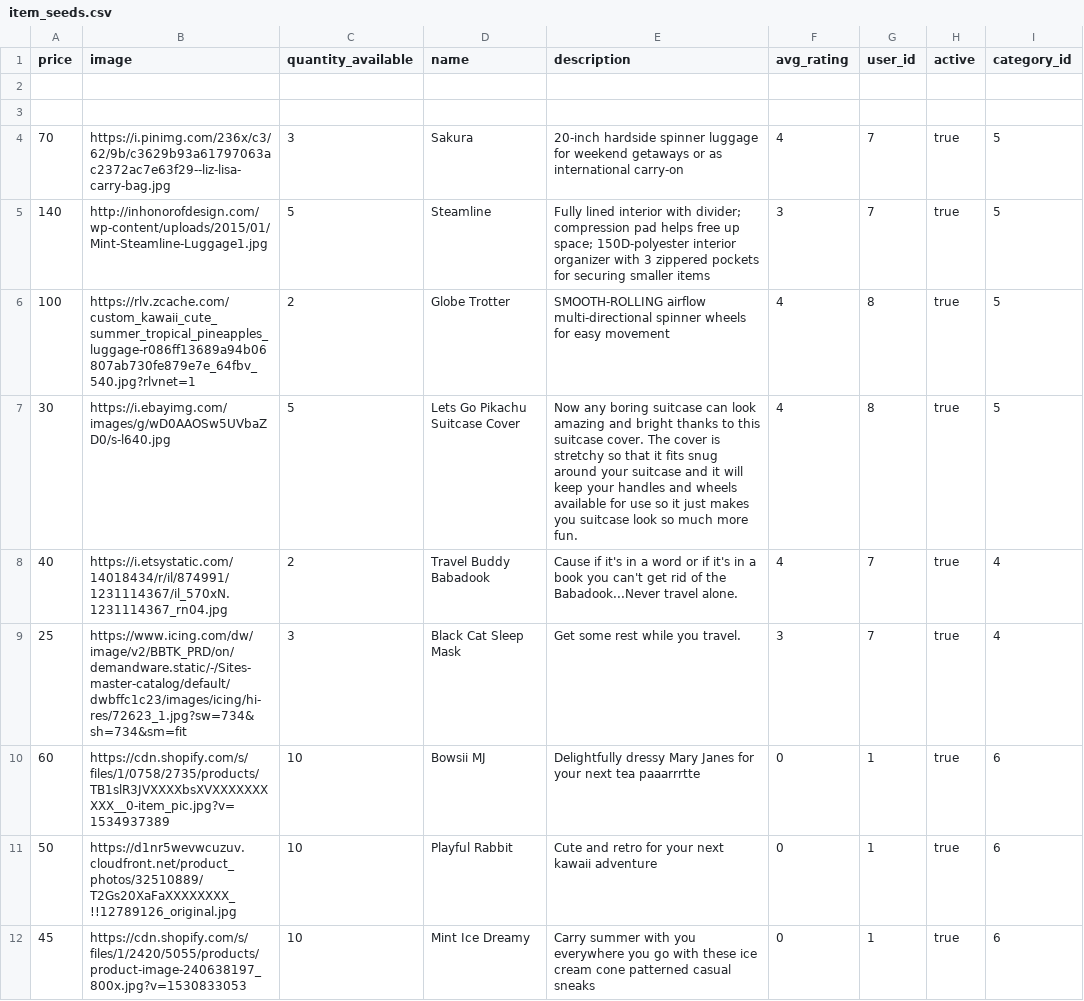
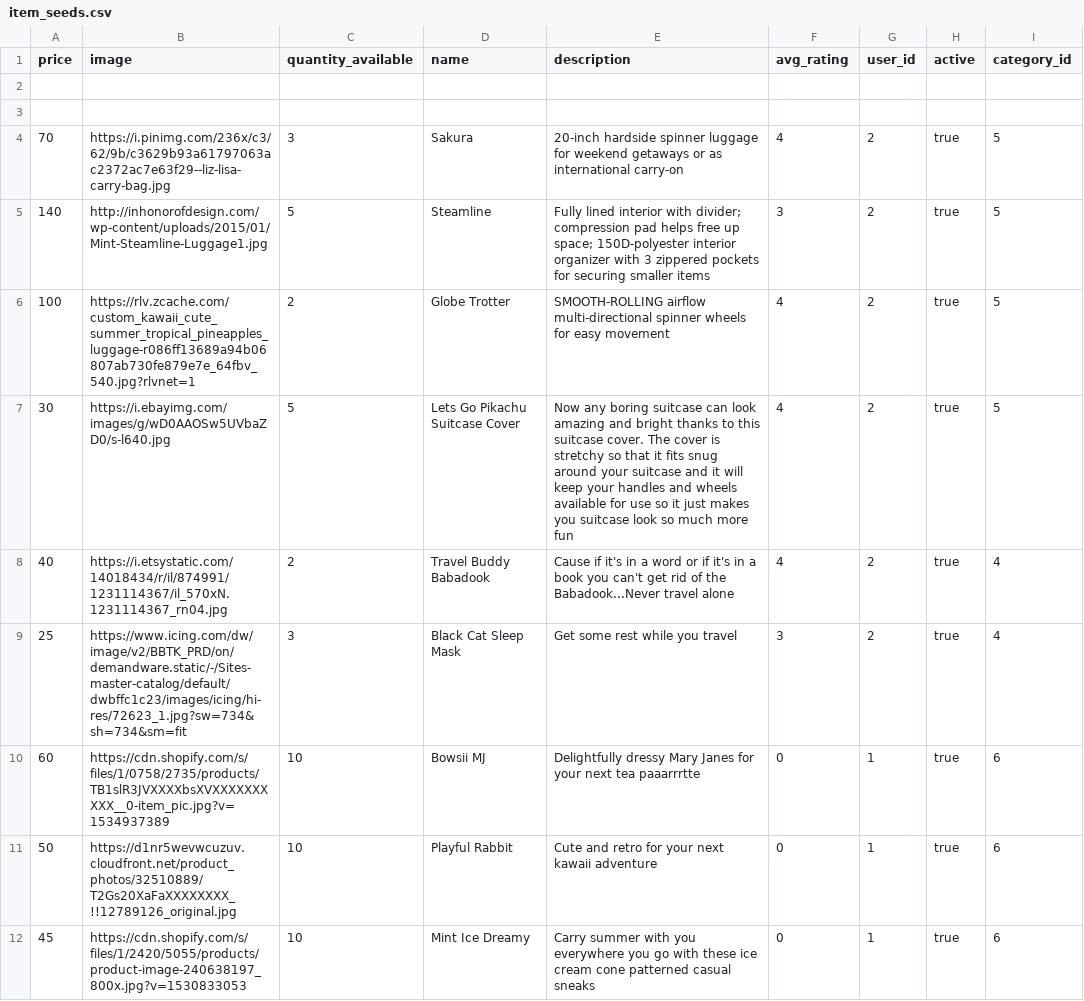
Before and after one commit to BASIC-Belic/betsy, a CSV file: db/item_seeds.csv, drawn as a sheet; only a part is shown.

Commit message:
fixed the seed data thanks chantelle

```diff
--- a/db/item_seeds.csv
+++ b/db/item_seeds.csv
@@ -3,8 +3,8 @@ price,image,quantity_available,name,description,avg_rating,user_id,active,catego
 
-70,https://i.pinimg.com/236x/c3/62/9b/c3629b93a61797063ac2372ac7e63f29--liz-lisa-carry-bag.jpg,3,Sakura,20-inch hardside spinner luggage for weekend getaways or as international carry-on,4,7,true,5
-140,http://inhonorofdesign.com/wp-content/uploads/2015/01/Mint-Steamline-Luggage1.jpg,5,Steamline,Fully lined interior with divider; compression pad helps free up space; 150D-polyester interior organizer with 3 zippered pockets for securing smaller items,3,7,true,5
-100,https://rlv.zcache.com/custom_kawaii_cute_summer_tropical_pineapples_luggage-r086ff13689a94b06807ab730fe879e7e_64fbv_540.jpg?rlvnet=1,2,Globe Trotter,SMOOTH-ROLLING airflow multi-directional spinner wheels for easy movement,4,8,true,5
-30,https://i.ebayimg.com/images/g/wD0AAOSw5UVbaZD0/s-l640.jpg,5,Lets Go Pikachu Suitcase Cover,Now any boring suitcase can look amazing and bright thanks to this suitcase cover. The cover is stretchy so that it fits snug around your suitcase and it will keep your handles and wheels available for use so it just makes you suitcase look so much more fun.,4,8,true,5
-40,https://i.etsystatic.com/14018434/r/il/874991/1231114367/il_570xN.1231114367_rn04.jpg,2,Travel Buddy Babadook,Cause if it's in a word or if it's in a book you can't get rid of the Babadook...Never travel alone.,4,7,true,4
-25,https://www.icing.com/dw/image/v2/BBTK_PRD/on/demandware.static/-/Sites-master-catalog/default/dwbffc1c23/images/icing/hi-res/72623_1.jpg?sw=734&sh=734&sm=fit,3,Black Cat Sleep Mask,Get some rest while you travel.,3,7,true,4
+70,https://i.pinimg.com/236x/c3/62/9b/c3629b93a61797063ac2372ac7e63f29--liz-lisa-carry-bag.jpg,3,Sakura,20-inch hardside spinner luggage for weekend getaways or as international carry-on,4,2,true,5
+140,http://inhonorofdesign.com/wp-content/uploads/2015/01/Mint-Steamline-Luggage1.jpg,5,Steamline,Fully lined interior with divider; compression pad helps free up space; 150D-polyester interior organizer with 3 zippered pockets for securing smaller items,3,2,true,5
+100,https://rlv.zcache.com/custom_kawaii_cute_summer_tropical_pineapples_luggage-r086ff13689a94b06807ab730fe879e7e_64fbv_540.jpg?rlvnet=1,2,Globe Trotter,SMOOTH-ROLLING airflow multi-directional spinner wheels for easy movement,4,2,true,5
+30,https://i.ebayimg.com/images/g/wD0AAOSw5UVbaZD0/s-l640.jpg,5,Lets Go Pikachu Suitcase Cover,Now any boring suitcase can look amazing and bright thanks to this suitcase cover. The cover is stretchy so that it fits snug around your suitcase and it will keep your handles and wheels available for use so it just makes you suitcase look so much more fun,4,2,true,5
+40,https://i.etsystatic.com/14018434/r/il/874991/1231114367/il_570xN.1231114367_rn04.jpg,2,Travel Buddy Babadook,Cause if it's in a word or if it's in a book you can't get rid of the Babadook...Never travel alone,4,2,true,4
+25,https://www.icing.com/dw/image/v2/BBTK_PRD/on/demandware.static/-/Sites-master-catalog/default/dwbffc1c23/images/icing/hi-res/72623_1.jpg?sw=734&sh=734&sm=fit,3,Black Cat Sleep Mask,Get some rest while you travel,3,2,true,4
 60,https://cdn.shopify.com/s/files/1/0758/2735/products/TB1slR3JVXXXXbsXVXXXXXXXXXX__0-item_pic.jpg?v=1534937389,10,Bowsii MJ,Delightfully dressy Mary Janes for your next tea paaarrrtte,0,1,true,6
```
